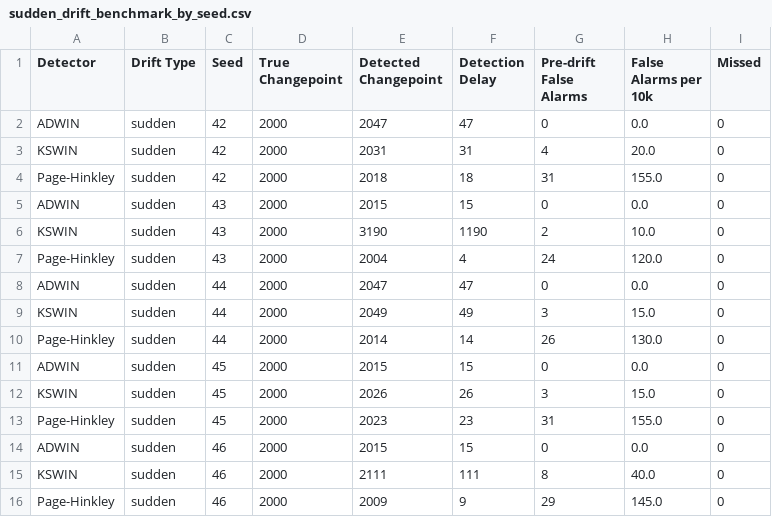
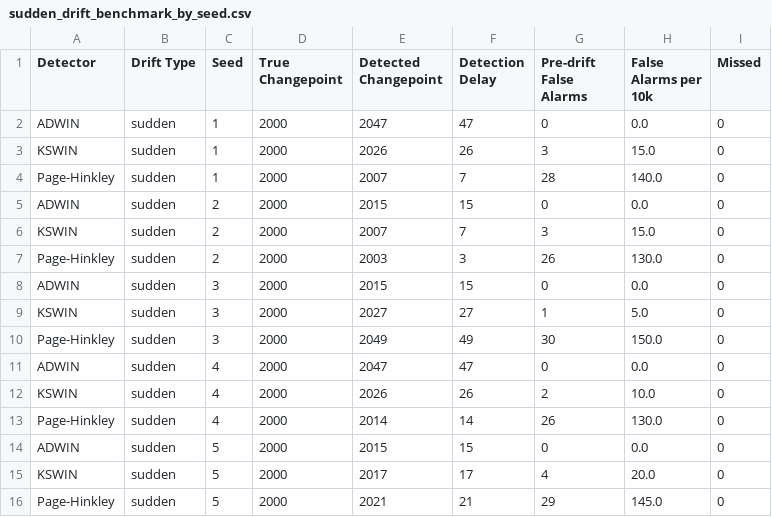
Before and after one commit to aintnoBaka7227/Detecting-and-Adapting-to-Concept-Drift-in-Time-Series-Forecasting, a CSV file: reports/results/sudden_drift_benchmark_by_seed.csv, drawn as a sheet.

```diff
--- a/reports/results/sudden_drift_benchmark_by_seed.csv
+++ b/reports/results/sudden_drift_benchmark_by_seed.csv
@@ -1,16 +1,16 @@
 Detector,Drift Type,Seed,True Changepoint,Detected Changepoint,Detection Delay,Pre-drift False Alarms,False Alarms per 10k,Missed
-ADWIN,sudden,42,2000,2047,47,0,0.0,0
-KSWIN,sudden,42,2000,2031,31,4,20.0,0
-Page-Hinkley,sudden,42,2000,2018,18,31,155.0,0
-ADWIN,sudden,43,2000,2015,15,0,0.0,0
-KSWIN,sudden,43,2000,3190,1190,2,10.0,0
-Page-Hinkley,sudden,43,2000,2004,4,24,120.0,0
-ADWIN,sudden,44,2000,2047,47,0,0.0,0
-KSWIN,sudden,44,2000,2049,49,3,15.0,0
-Page-Hinkley,sudden,44,2000,2014,14,26,130.0,0
-ADWIN,sudden,45,2000,2015,15,0,0.0,0
-KSWIN,sudden,45,2000,2026,26,3,15.0,0
-Page-Hinkley,sudden,45,2000,2023,23,31,155.0,0
-ADWIN,sudden,46,2000,2015,15,0,0.0,0
-KSWIN,sudden,46,2000,2111,111,8,40.0,0
-Page-Hinkley,sudden,46,2000,2009,9,29,145.0,0
+ADWIN,sudden,1,2000,2047,47,0,0.0,0
+KSWIN,sudden,1,2000,2026,26,3,15.0,0
+Page-Hinkley,sudden,1,2000,2007,7,28,140.0,0
+ADWIN,sudden,2,2000,2015,15,0,0.0,0
+KSWIN,sudden,2,2000,2007,7,3,15.0,0
+Page-Hinkley,sudden,2,2000,2003,3,26,130.0,0
+ADWIN,sudden,3,2000,2015,15,0,0.0,0
+KSWIN,sudden,3,2000,2027,27,1,5.0,0
+Page-Hinkley,sudden,3,2000,2049,49,30,150.0,0
+ADWIN,sudden,4,2000,2047,47,0,0.0,0
+KSWIN,sudden,4,2000,2026,26,2,10.0,0
+Page-Hinkley,sudden,4,2000,2014,14,26,130.0,0
+ADWIN,sudden,5,2000,2015,15,0,0.0,0
+KSWIN,sudden,5,2000,2017,17,4,20.0,0
+Page-Hinkley,sudden,5,2000,2021,21,29,145.0,0
```
Also changed, not shown: reports/results/no_drift_control_by_seed.csv, reports/results/sudden_drift_benchmark_summary.csv, 3 other files.
